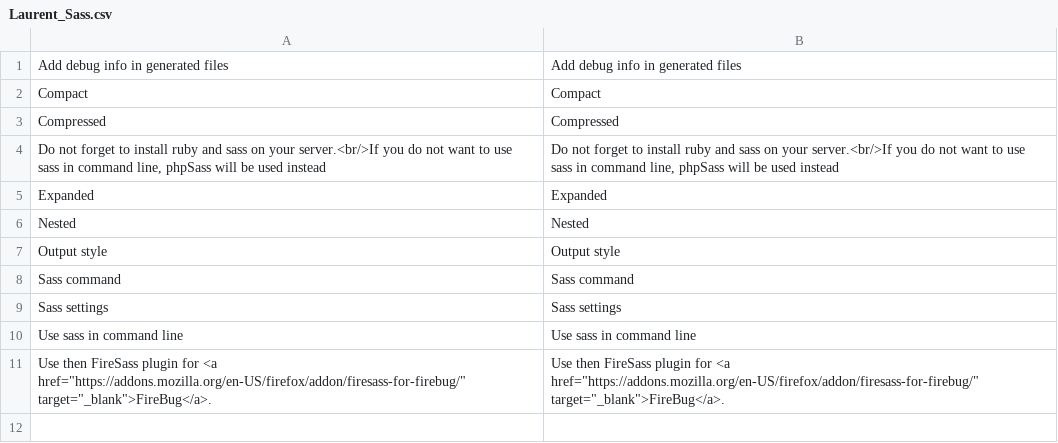
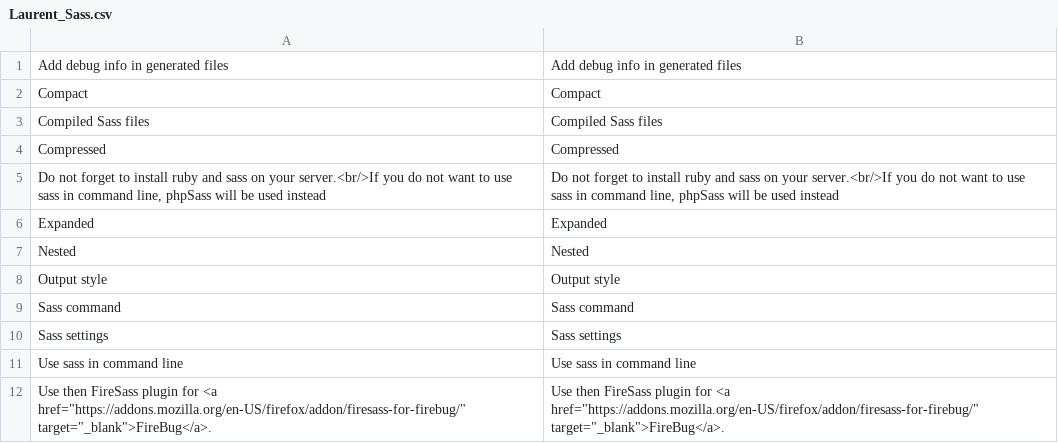
Before and after one commit to OpenMageModuleFostering/sass, a CSV file: app/locale/en_US/Laurent_Sass.csv, drawn as a sheet; the diff names each change by its address in the sheet, - before the commit and + after, or states it on an @@ line.

```diff
--- a/app/locale/en_US/Laurent_Sass.csv
+++ b/app/locale/en_US/Laurent_Sass.csv
+row 3: Compiled Sass files | Compiled Sass files
```
Also changed, not shown: app/locale/fr_FR/Laurent_Sass.csv, 4 other files.
